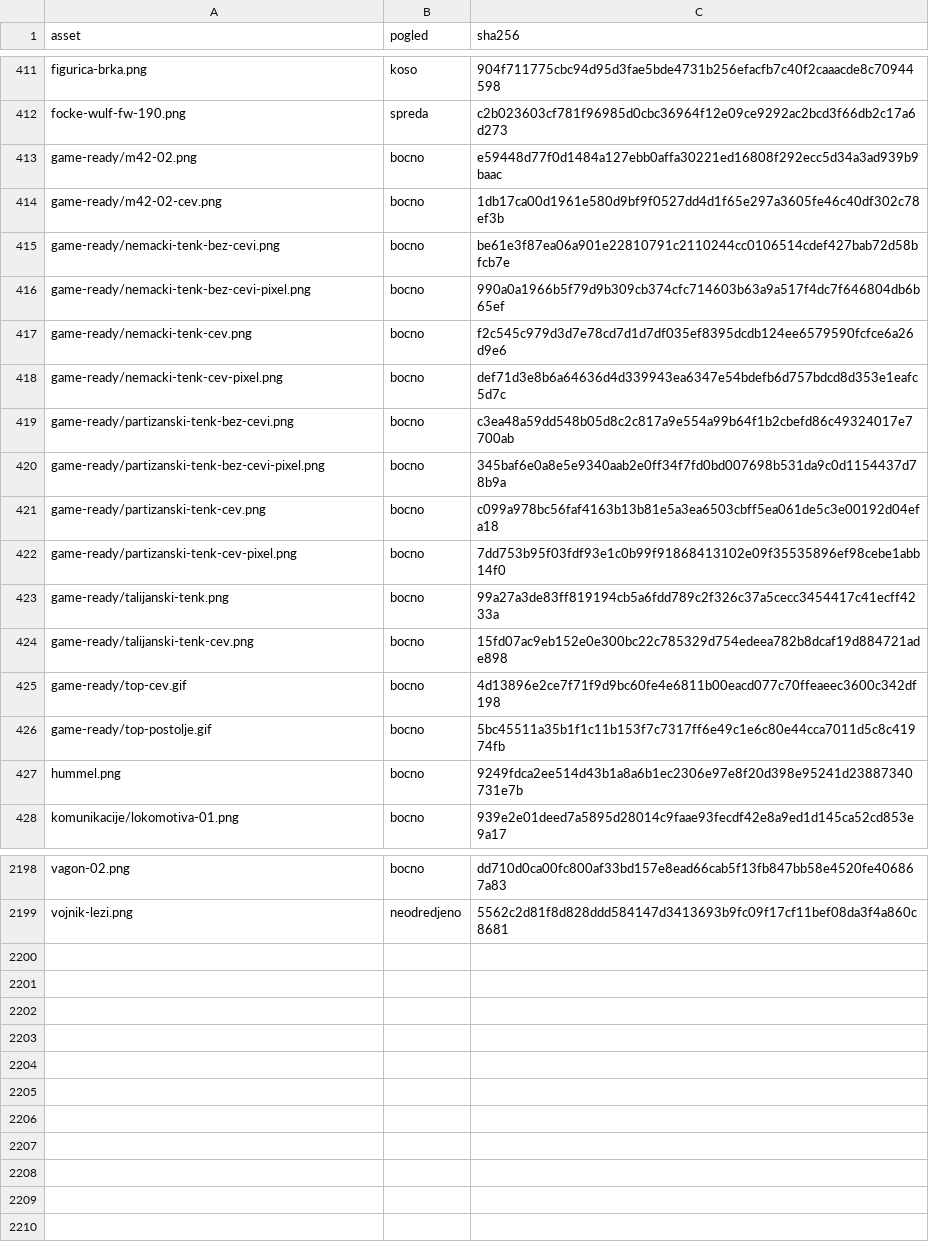
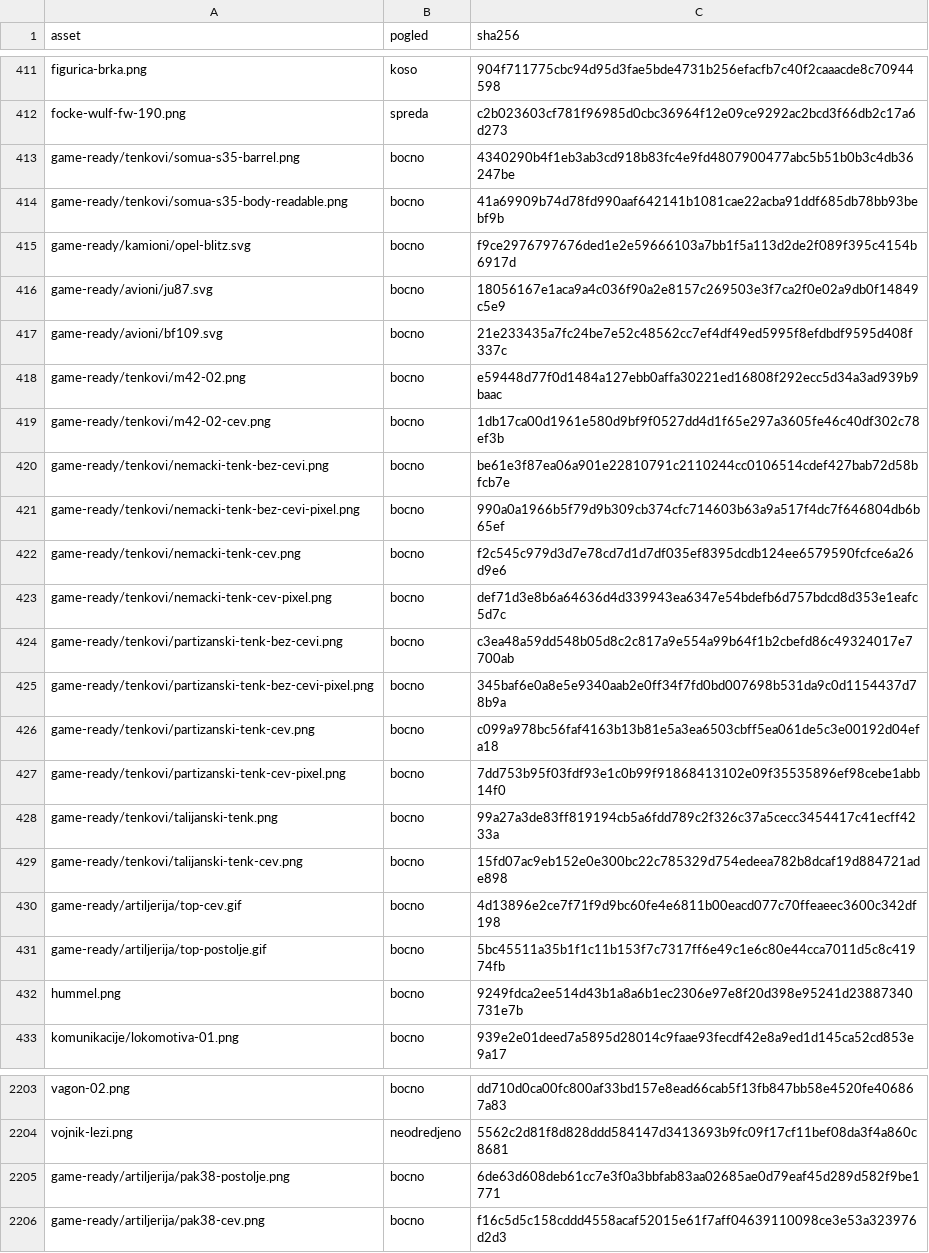
Before and after one commit to partisan-games/partisan-games.github.io, a CSV file: assets/images/armies/index.csv, drawn as a sheet; only a part is shown, gaps mark what is left out.

```diff
--- a/assets/images/armies/index.csv
+++ b/assets/images/armies/index.csv
@@ -412,16 +412,21 @@
 "focke-wulf-fw-190.png","spreda","c2b023603cf781f96985d0cbc36964f12e09ce9292ac2bcd3f66db2c17a6d273"
-"game-ready/m42-02.png","bocno","e59448d77f0d1484a127ebb0affa30221ed16808f292ecc5d34a3ad939b9baac"
-"game-ready/m42-02-cev.png","bocno","1db17ca00d1961e580d9bf9f0527dd4d1f65e297a3605fe46c40df302c78ef3b"
-"game-ready/nemacki-tenk-bez-cevi.png","bocno","be61e3f87ea06a901e22810791c2110244cc0106514cdef427bab72d58bfcb7e"
-"game-ready/nemacki-tenk-bez-cevi-pixel.png","bocno","990a0a1966b5f79d9b309cb374cfc714603b63a9a517f4dc7f646804db6b65ef"
-"game-ready/nemacki-tenk-cev.png","bocno","f2c545c979d3d7e78cd7d1d7df035ef8395dcdb124ee6579590fcfce6a26d9e6"
-"game-ready/nemacki-tenk-cev-pixel.png","bocno","def71d3e8b6a64636d4d339943ea6347e54bdefb6d757bdcd8d353e1eafc5d7c"
-"game-ready/partizanski-tenk-bez-cevi.png","bocno","c3ea48a59dd548b05d8c2c817a9e554a99b64f1b2cbefd86c49324017e7700ab"
-"game-ready/partizanski-tenk-bez-cevi-pixel.png","bocno","345baf6e0a8e5e9340aab2e0ff34f7fd0bd007698b531da9c0d1154437d78b9a"
-"game-ready/partizanski-tenk-cev.png","bocno","c099a978bc56faf4163b13b81e5a3ea6503cbff5ea061de5c3e00192d04efa18"
-"game-ready/partizanski-tenk-cev-pixel.png","bocno","7dd753b95f03fdf93e1c0b99f91868413102e09f35535896ef98cebe1abb14f0"
-"game-ready/talijanski-tenk.png","bocno","99a27a3de83ff819194cb5a6fdd789c2f326c37a5cecc3454417c41ecff4233a"
-"game-ready/talijanski-tenk-cev.png","bocno","15fd07ac9eb152e0e300bc22c785329d754edeea782b8dcaf19d884721ade898"
-"game-ready/top-cev.gif","bocno","4d13896e2ce7f71f9d9bc60fe4e6811b00eacd077c70ffeaeec3600c342df198"
-"game-ready/top-postolje.gif","bocno","5bc45511a35b1f1c11b153f7c7317ff6e49c1e6c80e44cca7011d5c8c41974fb"
+"game-ready/tenkovi/somua-s35-barrel.png","bocno","4340290b4f1eb3ab3cd918b83fc4e9fd4807900477abc5b51b0b3c4db36247be"
+"game-ready/tenkovi/somua-s35-body-readable.png","bocno","41a69909b74d78fd990aaf642141b1081cae22acba91ddf685db78bb93bebf9b"
+"game-ready/kamioni/opel-blitz.svg","bocno","f9ce2976797676ded1e2e59666103a7bb1f5a113d2de2f089f395c4154b6917d"
+"game-ready/avioni/ju87.svg","bocno","18056167e1aca9a4c036f90a2e8157c269503e3f7ca2f0e02a9db0f14849c5e9"
+"game-ready/avioni/bf109.svg","bocno","21e233435a7fc24be7e52c48562cc7ef4df49ed5995f8efdbdf9595d408f337c"
+"game-ready/tenkovi/m42-02.png","bocno","e59448d77f0d1484a127ebb0affa30221ed16808f292ecc5d34a3ad939b9baac"
+"game-ready/tenkovi/m42-02-cev.png","bocno","1db17ca00d1961e580d9bf9f0527dd4d1f65e297a3605fe46c40df302c78ef3b"
+"game-ready/tenkovi/nemacki-tenk-bez-cevi.png","bocno","be61e3f87ea06a901e22810791c2110244cc0106514cdef427bab72d58bfcb7e"
+"game-ready/tenkovi/nemacki-tenk-bez-cevi-pixel.png","bocno","990a0a1966b5f79d9b309cb374cfc714603b63a9a517f4dc7f646804db6b65ef"
+"game-ready/tenkovi/nemacki-tenk-cev.png","bocno","f2c545c979d3d7e78cd7d1d7df035ef8395dcdb124ee6579590fcfce6a26d9e6"
+"game-ready/tenkovi/nemacki-tenk-cev-pixel.png","bocno","def71d3e8b6a64636d4d339943ea6347e54bdefb6d757bdcd8d353e1eafc5d7c"
+"game-ready/tenkovi/partizanski-tenk-bez-cevi.png","bocno","c3ea48a59dd548b05d8c2c817a9e554a99b64f1b2cbefd86c49324017e7700ab"
+"game-ready/tenkovi/partizanski-tenk-bez-cevi-pixel.png","bocno","345baf6e0a8e5e9340aab2e0ff34f7fd0bd007698b531da9c0d1154437d78b9a"
+"game-ready/tenkovi/partizanski-tenk-cev.png","bocno","c099a978bc56faf4163b13b81e5a3ea6503cbff5ea061de5c3e00192d04efa18"
+"game-ready/tenkovi/partizanski-tenk-cev-pixel.png","bocno","7dd753b95f03fdf93e1c0b99f91868413102e09f35535896ef98cebe1abb14f0"
+"game-ready/tenkovi/talijanski-tenk.png","bocno","99a27a3de83ff819194cb5a6fdd789c2f326c37a5cecc3454417c41ecff4233a"
+"game-ready/tenkovi/talijanski-tenk-cev.png","bocno","15fd07ac9eb152e0e300bc22c785329d754edeea782b8dcaf19d884721ade898"
+"game-ready/artiljerija/top-cev.gif","bocno","4d13896e2ce7f71f9d9bc60fe4e6811b00eacd077c70ffeaeec3600c342df198"
+"game-ready/artiljerija/top-postolje.gif","bocno","5bc45511a35b1f1c11b153f7c7317ff6e49c1e6c80e44cca7011d5c8c41974fb"
 "hummel.png","bocno","9249fdca2ee514d43b1a8a6b1ec2306e97e8f20d398e95241d23887340731e7b"
@@ -2199 +2204,3 @@
 "vojnik-lezi.png","neodredjeno","5562c2d81f8d828ddd584147d3413693b9fc09f17cf11bef08da3f4a860c8681"
+"game-ready/artiljerija/pak38-postolje.png","bocno","6de63d608deb61cc7e3f0a3bbfab83aa02685ae0d79eaf45d289d582f9be1771"
+"game-ready/artiljerija/pak38-cev.png","bocno","f16c5d5c158cddd4558acaf52015e61f7aff04639110098ce3e53a323976d2d3"
```
Also changed, not shown: 46 other files.
